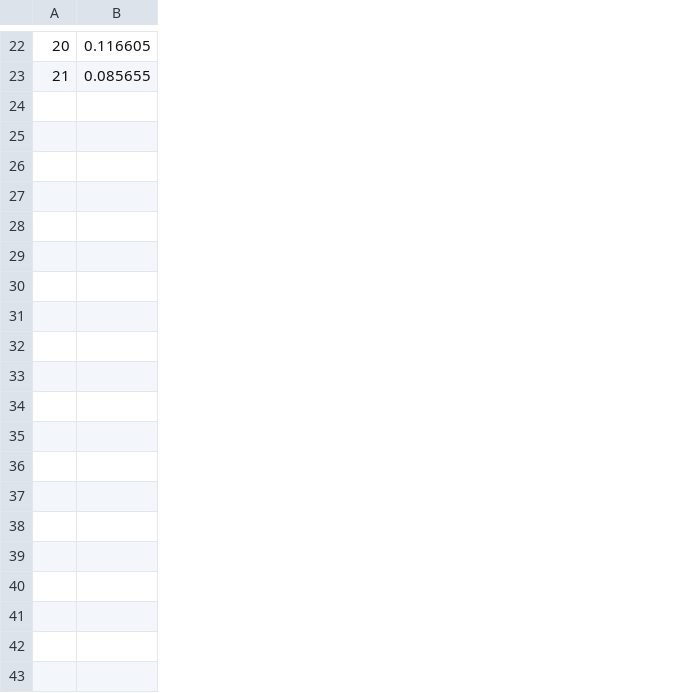
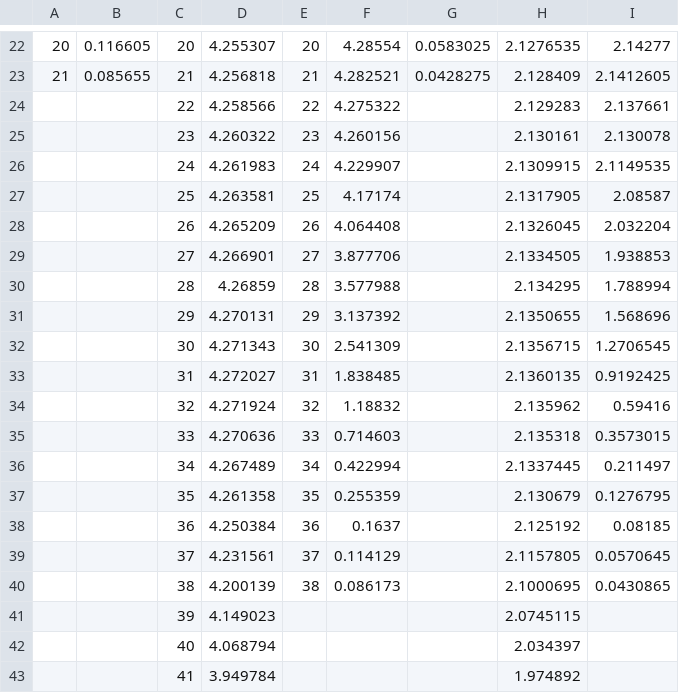
Before and after one commit to jeffgitprogram/CPEN502_1A, a CSV file: bipolarMomentum_22.csv, drawn as a sheet; only a part is shown, gaps mark what is left out; the diff covers the shown part only; the diff names each change by its address in the sheet, - before the commit and + after, or states it on an @@ line.

```diff
--- a/bipolarMomentum_22.csv
+++ b/bipolarMomentum_22.csv
+column C, rows 22-23: 20 | 21
+column D, rows 22-23: 4.255307 | 4.256818
+column E, rows 22-23: 20 | 21
+column F, rows 22-23: 4.28554 | 4.282521
+column G, rows 22-23: 0.0583025 | 0.0428275
+column H, rows 22-23: 2.1276535 | 2.128409
+column I, rows 22-23: 2.14277 | 2.1412605
+row 24:  |  | 22 | 4.258566 | 22 | 4.275322 |  | 2.129283 | 2.137661
+row 25:  |  | 23 | 4.260322 | 23 | 4.260156 |  | 2.130161 | 2.130078
+row 26:  |  | 24 | 4.261983 | 24 | 4.229907 |  | 2.1309915 | 2.1149535
+row 27:  |  | 25 | 4.263581 | 25 | 4.17174 |  | 2.1317905 | 2.08587
+row 28:  |  | 26 | 4.265209 | 26 | 4.064408 |  | 2.1326045 | 2.032204
+row 29:  |  | 27 | 4.266901 | 27 | 3.877706 |  | 2.1334505 | 1.938853
+row 30:  |  | 28 | 4.26859 | 28 | 3.577988 |  | 2.134295 | 1.788994
+row 31:  |  | 29 | 4.270131 | 29 | 3.137392 |  | 2.1350655 | 1.568696
+row 32:  |  | 30 | 4.271343 | 30 | 2.541309 |  | 2.1356715 | 1.2706545
+row 33:  |  | 31 | 4.272027 | 31 | 1.838485 |  | 2.1360135 | 0.9192425
+row 34:  |  | 32 | 4.271924 | 32 | 1.18832 |  | 2.135962 | 0.59416
+row 35:  |  | 33 | 4.270636 | 33 | 0.714603 |  | 2.135318 | 0.3573015
+row 36:  |  | 34 | 4.267489 | 34 | 0.422994 |  | 2.1337445 | 0.211497
+row 37:  |  | 35 | 4.261358 | 35 | 0.255359 |  | 2.130679 | 0.1276795
+row 38:  |  | 36 | 4.250384 | 36 | 0.1637 |  | 2.125192 | 0.08185
+row 39:  |  | 37 | 4.231561 | 37 | 0.114129 |  | 2.1157805 | 0.0570645
+row 40:  |  | 38 | 4.200139 | 38 | 0.086173 |  | 2.1000695 | 0.0430865
+row 41:  |  | 39 | 4.149023 |  |  |  | 2.0745115
+row 42:  |  | 40 | 4.068794 |  |  |  | 2.034397
+row 43:  |  | 41 | 3.949784 |  |  |  | 1.974892
```
Also changed, not shown: 16 added rows and 2 edited cells elsewhere in this file, bipolar.csv, 10 other files.
